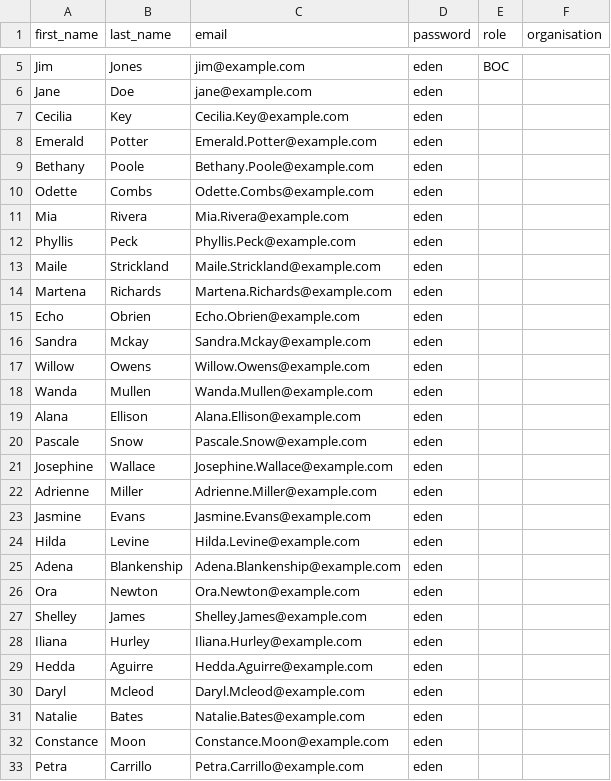
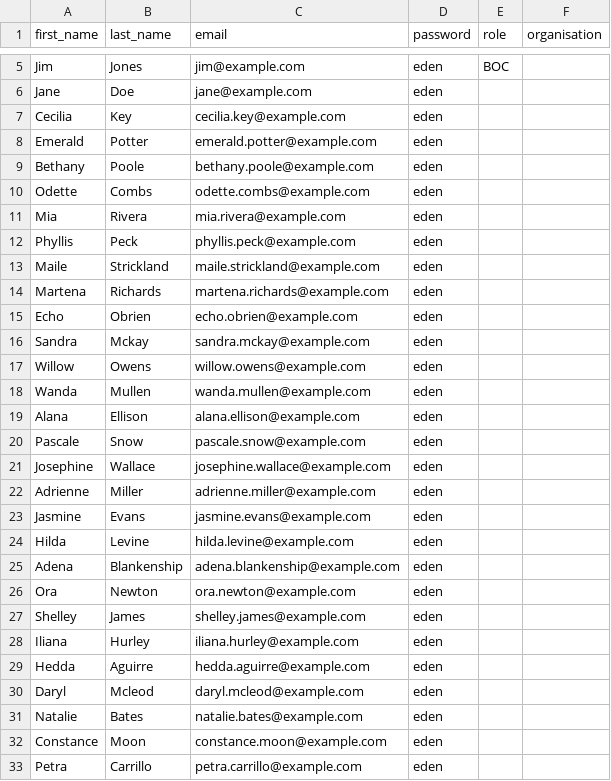
Before and after one commit to flavour/lacity, a CSV file: private/prepopulate/demo/LA/users.csv, drawn as a sheet; only a part is shown, gaps mark what is left out; the diff covers the shown part only.

```diff
--- a/private/prepopulate/demo/LA/users.csv
+++ b/private/prepopulate/demo/LA/users.csv
@@ -7,27 +7,27 @@
-"Cecilia","Key","Cecilia.Key@example.com","eden",,
-"Emerald","Potter","Emerald.Potter@example.com","eden",,
-"Bethany","Poole","Bethany.Poole@example.com","eden",,
-"Odette","Combs","Odette.Combs@example.com","eden",,
-"Mia","Rivera","Mia.Rivera@example.com","eden",,
-"Phyllis","Peck","Phyllis.Peck@example.com","eden",,
-"Maile","Strickland","Maile.Strickland@example.com","eden",,
-"Martena","Richards","Martena.Richards@example.com","eden",,
-"Echo","Obrien","Echo.Obrien@example.com","eden",,
-"Sandra","Mckay","Sandra.Mckay@example.com","eden",,
-"Willow","Owens","Willow.Owens@example.com","eden",,
-"Wanda","Mullen","Wanda.Mullen@example.com","eden",,
-"Alana","Ellison","Alana.Ellison@example.com","eden",,
-"Pascale","Snow","Pascale.Snow@example.com","eden",,
-"Josephine","Wallace","Josephine.Wallace@example.com","eden",,
-"Adrienne","Miller","Adrienne.Miller@example.com","eden",,
-"Jasmine","Evans","Jasmine.Evans@example.com","eden",,
-"Hilda","Levine","Hilda.Levine@example.com","eden",,
-"Adena","Blankenship","Adena.Blankenship@example.com","eden",,
-"Ora","Newton","Ora.Newton@example.com","eden",,
-"Shelley","James","Shelley.James@example.com","eden",,
-"Iliana","Hurley","Iliana.Hurley@example.com","eden",,
-"Hedda","Aguirre","Hedda.Aguirre@example.com","eden",,
-"Daryl","Mcleod","Daryl.Mcleod@example.com","eden",,
-"Natalie","Bates","Natalie.Bates@example.com","eden",,
-"Constance","Moon","Constance.Moon@example.com","eden",,
-"Petra","Carrillo","Petra.Carrillo@example.com","eden",,
+Cecilia,Key,cecilia.key@example.com,eden,,
+Emerald,Potter,emerald.potter@example.com,eden,,
+Bethany,Poole,bethany.poole@example.com,eden,,
+Odette,Combs,odette.combs@example.com,eden,,
+Mia,Rivera,mia.rivera@example.com,eden,,
+Phyllis,Peck,phyllis.peck@example.com,eden,,
+Maile,Strickland,maile.strickland@example.com,eden,,
+Martena,Richards,martena.richards@example.com,eden,,
+Echo,Obrien,echo.obrien@example.com,eden,,
+Sandra,Mckay,sandra.mckay@example.com,eden,,
+Willow,Owens,willow.owens@example.com,eden,,
+Wanda,Mullen,wanda.mullen@example.com,eden,,
+Alana,Ellison,alana.ellison@example.com,eden,,
+Pascale,Snow,pascale.snow@example.com,eden,,
+Josephine,Wallace,josephine.wallace@example.com,eden,,
+Adrienne,Miller,adrienne.miller@example.com,eden,,
+Jasmine,Evans,jasmine.evans@example.com,eden,,
+Hilda,Levine,hilda.levine@example.com,eden,,
+Adena,Blankenship,adena.blankenship@example.com,eden,,
+Ora,Newton,ora.newton@example.com,eden,,
+Shelley,James,shelley.james@example.com,eden,,
+Iliana,Hurley,iliana.hurley@example.com,eden,,
+Hedda,Aguirre,hedda.aguirre@example.com,eden,,
+Daryl,Mcleod,daryl.mcleod@example.com,eden,,
+Natalie,Bates,natalie.bates@example.com,eden,,
+Constance,Moon,constance.moon@example.com,eden,,
+Petra,Carrillo,petra.carrillo@example.com,eden,,
```
Also changed, not shown: 53 edited cells elsewhere in this file, private/prepopulate/demo/LA/people.csv, 12 other files.
